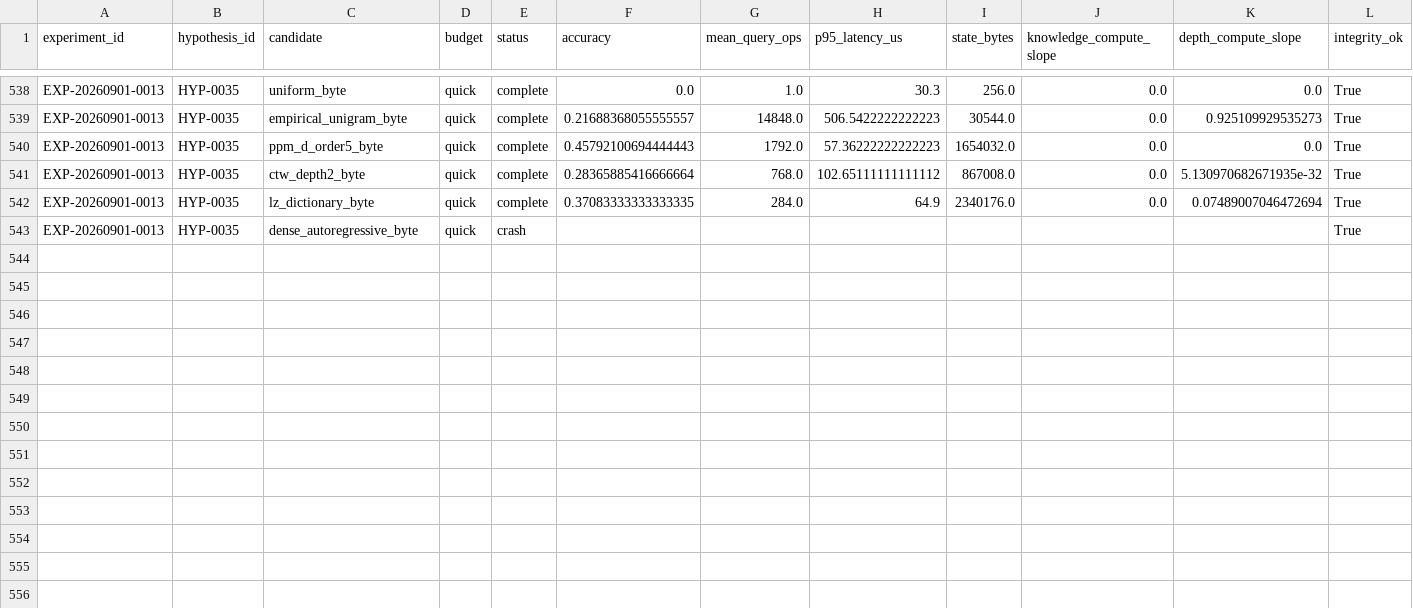
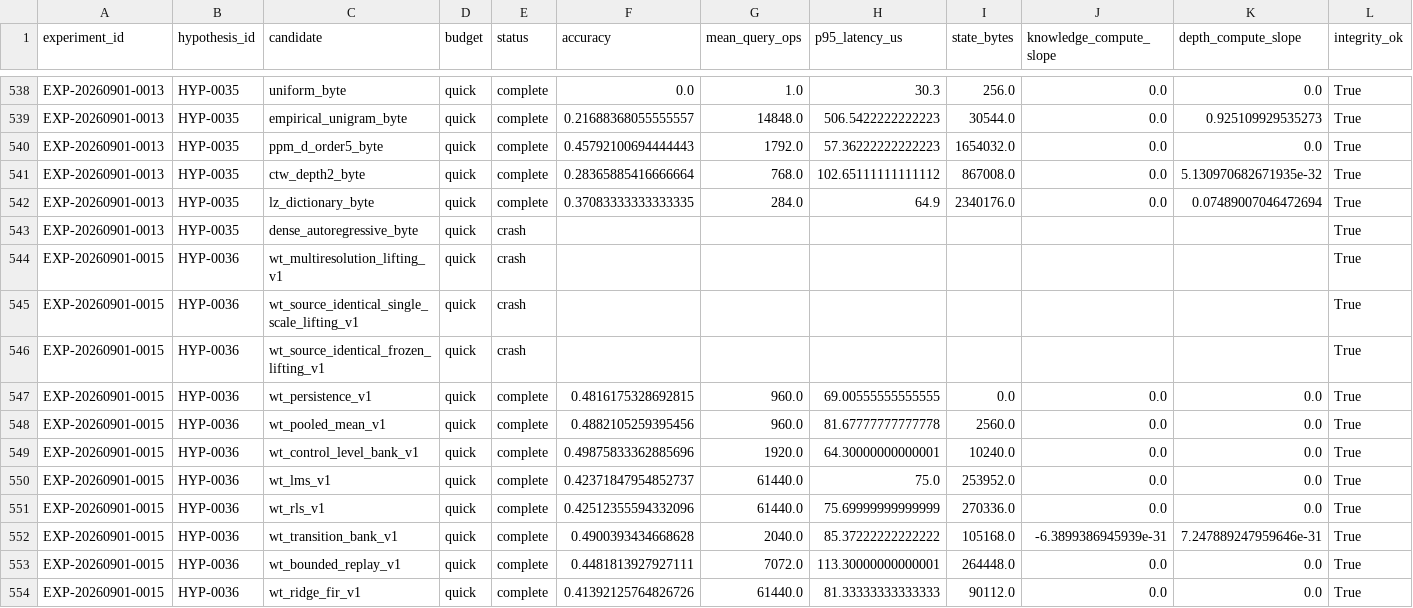
Before and after one commit to Jaqwilk/NEXTAI, a TSV file: research/experiments.tsv, drawn as a sheet; only a part is shown, gaps mark what is left out; rows hold the shown columns only; the diff names each change by its address in the sheet, - before the commit and + after, or states it on an @@ line.

Commit message:
Record EXP-0015 lifting interface crash

```diff
--- a/research/experiments.tsv
+++ b/research/experiments.tsv
+row 544: EXP-20260901-0015 | HYP-0036 | wt_multiresolution_lifting_v1 | quick | crash |  |  |  |  |  |  | True
+row 545: EXP-20260901-0015 | HYP-0036 | wt_source_identical_single_scale_lifting_v1 | quick | crash |  |  |  |  |  |  | True
+row 546: EXP-20260901-0015 | HYP-0036 | wt_source_identical_frozen_lifting_v1 | quick | crash |  |  |  |  |  |  | True
+row 547: EXP-20260901-0015 | HYP-0036 | wt_persistence_v1 | quick | complete | 0.4816175328692815 | 960.0 | 69.00555555555555 | 0.0 | 0.0 | 0.0 | True
+row 548: EXP-20260901-0015 | HYP-0036 | wt_pooled_mean_v1 | quick | complete | 0.4882105259395456 | 960.0 | 81.67777777777778 | 2560.0 | 0.0 | 0.0 | True
+row 549: EXP-20260901-0015 | HYP-0036 | wt_control_level_bank_v1 | quick | complete | 0.49875833362885696 | 1920.0 | 64.30000000000001 | 10240.0 | 0.0 | 0.0 | True
+row 550: EXP-20260901-0015 | HYP-0036 | wt_lms_v1 | quick | complete | 0.42371847954852737 | 61440.0 | 75.0 | 253952.0 | 0.0 | 0.0 | True
+row 551: EXP-20260901-0015 | HYP-0036 | wt_rls_v1 | quick | complete | 0.42512355594332096 | 61440.0 | 75.69999999999999 | 270336.0 | 0.0 | 0.0 | True
+row 552: EXP-20260901-0015 | HYP-0036 | wt_transition_bank_v1 | quick | complete | 0.4900393434668628 | 2040.0 | 85.37222222222222 | 105168.0 | -6.3899386945939e-31 | 7.247889247959646e-31 | True
+row 553: EXP-20260901-0015 | HYP-0036 | wt_bounded_replay_v1 | quick | complete | 0.4481813927927111 | 7072.0 | 113.30000000000001 | 264448.0 | 0.0 | 0.0 | True
+row 554: EXP-20260901-0015 | HYP-0036 | wt_ridge_fir_v1 | quick | complete | 0.41392125764826726 | 61440.0 | 81.33333333333333 | 90112.0 | 0.0 | 0.0 | True
```
Also changed, not shown: 19 other files.
